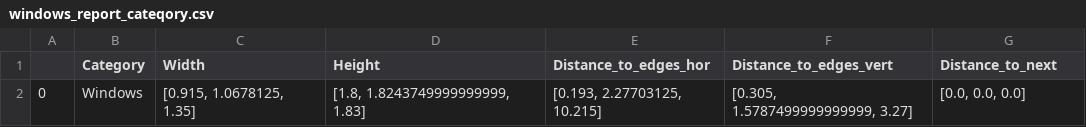
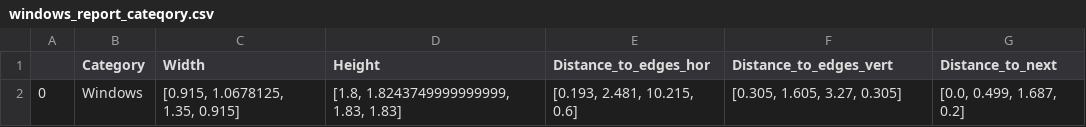
Before and after one commit to ehtick/Revit-super-constraints, a CSV file: data/tables/windows_report_cateqory.csv, drawn as a sheet.

```diff
--- a/data/tables/windows_report_cateqory.csv
+++ b/data/tables/windows_report_cateqory.csv
@@ -1,2 +1,2 @@
 ,Category,Width,Height,Distance_to_edges_hor,Distance_to_edges_vert,Distance_to_next
-0,Windows,"[0.915, 1.0678125, 1.35]","[1.8, 1.8243749999999999, 1.83]","[0.193, 2.27703125, 10.215]","[0.305, 1.5787499999999999, 3.27]","[0.0, 0.0, 0.0]"
+0,Windows,"[0.915, 1.0678125, 1.35, 0.915]","[1.8, 1.8243749999999999, 1.83, 1.83]","[0.193, 2.481, 10.215, 0.6]","[0.305, 1.605, 3.27, 0.305]","[0.0, 0.499, 1.687, 0.2]"
```
Also changed, not shown: data/tables/doors_report_family.csv, data/tables/doors_report_roomname.csv, 21 other files.
